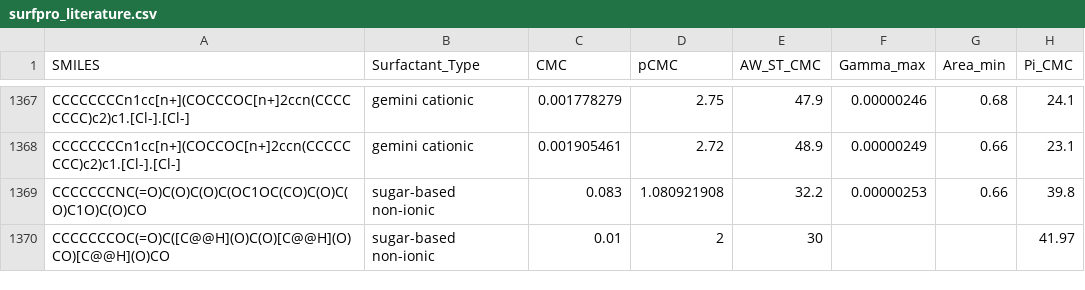
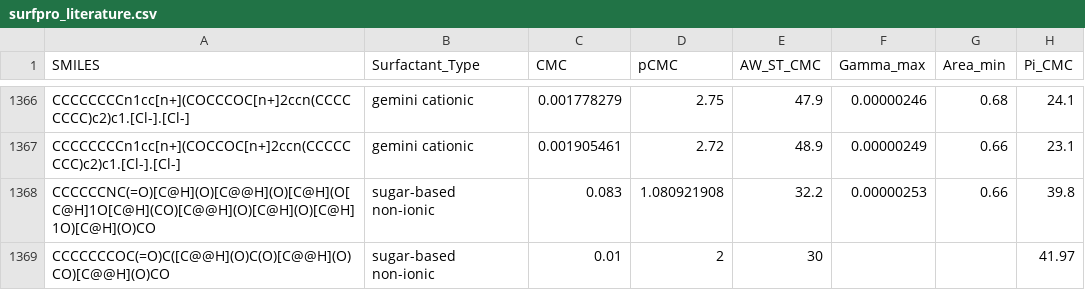
Before and after one commit to BigChemistry-RobotLab/SurfPro, a CSV file: data/surfpro_literature.csv, drawn as a sheet; only a part is shown, gaps mark what is left out; addresses are those after the commit; the diff covers the shown part only; the diff names each change by its address in the sheet, - before the commit and + after, or states it on an @@ line.

```diff
--- a/data/surfpro_literature.csv
+++ b/data/surfpro_literature.csv
-A1368 (SMILES): CCCCCCCNC(=O)C(O)C(O)C(OC1OC(CO)C(O)C(O)C1O)C(O)CO
+A1368 (SMILES): CCCCCCNC(=O)[C@H](O)[C@@H](O)[C@H](O[C@H]1O[C@H](CO)[C@@H](O)[C@H](O)[C@H]1O)[C@H](O)CO
```
Also changed, not shown: 1 removed row and 10 edited cells elsewhere in this file.
